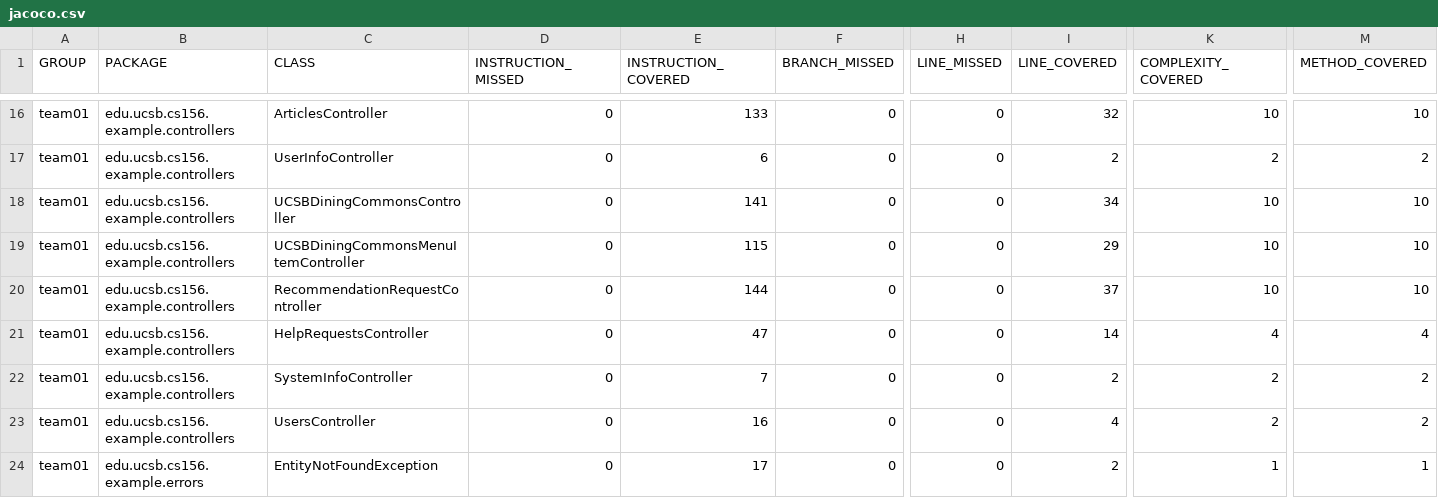
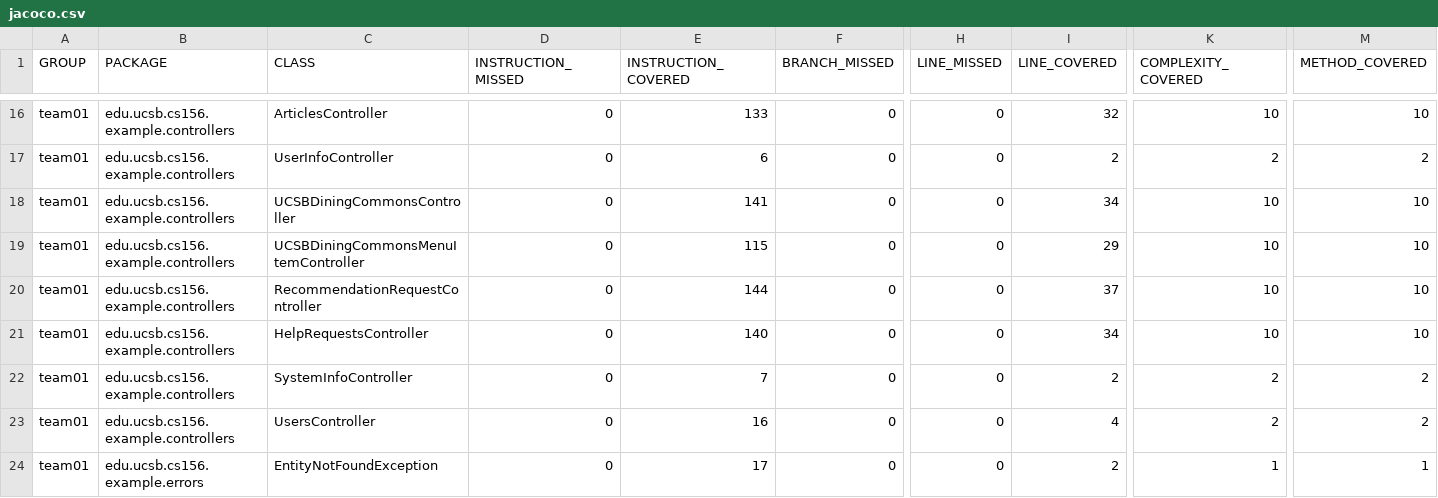
Before and after one commit to ucsb-cs156-f25/team01-f25-13, a CSV file: jacoco/jacoco.csv, drawn as a sheet; only a part is shown, gaps mark what is left out; the diff names each change by its address in the sheet, - before the commit and + after, or states it on an @@ line.

```diff
--- a/jacoco/jacoco.csv
+++ b/jacoco/jacoco.csv
-E21 (INSTRUCTION_COVERED): 47
+E21 (INSTRUCTION_COVERED): 140
-I21 (LINE_COVERED): 14
+I21 (LINE_COVERED): 34
-K21 (COMPLEXITY_COVERED): 4
+K21 (COMPLEXITY_COVERED): 10
-M21 (METHOD_COVERED): 4
+M21 (METHOD_COVERED): 10
```
Also changed, not shown: 7 other files.
